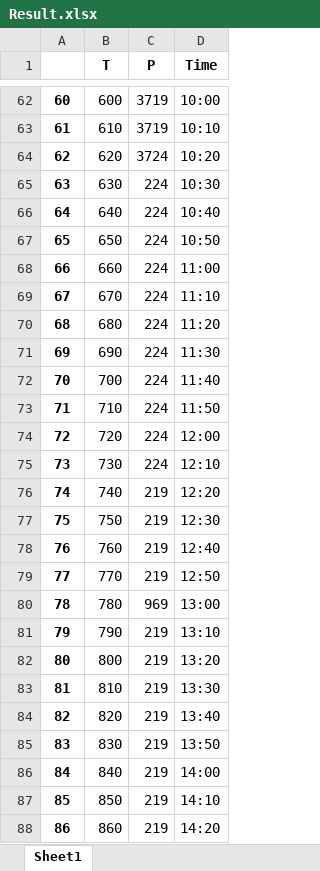
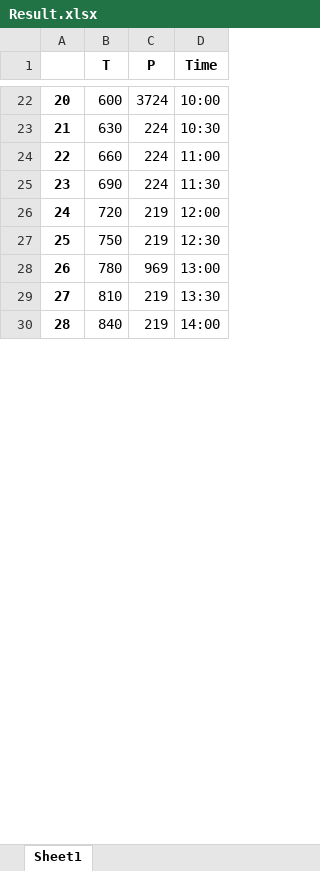
Before and after one commit to NikitaSavvin2000/forecasting-power-, an Excel workbook: Intermediate_data/Result.xlsx, sheet Sheet1, drawn as a sheet; only a part is shown, gaps mark what is left out; values as stored, in another font and other column widths than the file's, no borders; removed rows and columns are numbered as before the commit, all else as after; the diff covers the shown part only; the diff names each change by its address in the sheet, - before the commit and + after, or states it on an @@ line.

```diff
--- a/Intermediate_data/Result.xlsx (sheet Sheet1)
+++ b/Intermediate_data/Result.xlsx (sheet Sheet1)
@@ column A renumbered from row 3 down @@
-C22 (P): 3719
+C22 (P): 3724
-row 63: 61 | 610 | 3719 | 10:10
-row 64: 62 | 620 | 3724 | 10:20
-row 66: 64 | 640 | 224 | 10:40
-row 67: 65 | 650 | 224 | 10:50
-row 69: 67 | 670 | 224 | 11:10
-row 70: 68 | 680 | 224 | 11:20
-row 72: 70 | 700 | 224 | 11:40
-row 73: 71 | 710 | 224 | 11:50
-C26 (P): 224
+C26 (P): 219
-row 75: 73 | 730 | 224 | 12:10
-row 76: 74 | 740 | 219 | 12:20
-row 78: 76 | 760 | 219 | 12:40
-row 79: 77 | 770 | 219 | 12:50
-row 81: 79 | 790 | 219 | 13:10
-row 82: 80 | 800 | 219 | 13:20
-row 84: 82 | 820 | 219 | 13:40
-row 85: 83 | 830 | 219 | 13:50
-row 87: 85 | 850 | 219 | 14:10
-row 88: 86 | 860 | 219 | 14:20
```
Also changed, not shown: 78 removed rows and 6 edited cells elsewhere in this sheet, Intermediate_data/Count result.xlsx, Intermediate_data/Intermediate_result.xlsx, 6 other files.
